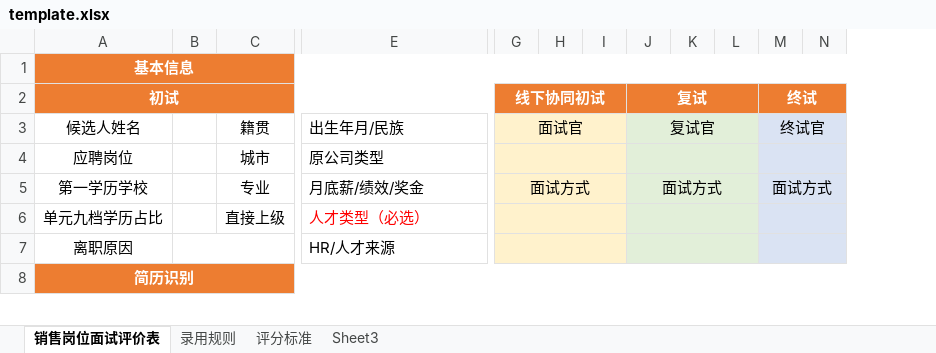
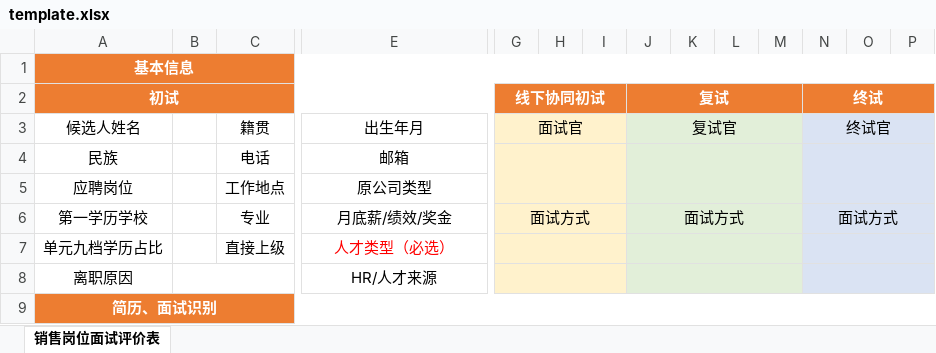
Before and after one commit to LYH-H01/AI-Aesthetic-Judge, an Excel workbook: .claude/skills/sale-excel-filler-local/template.xlsx, sheet 销售岗位面试评价表, drawn as a sheet; only a part is shown, gaps mark what is left out; values as stored, in another font and other column widths than the file's, no borders; charts and pictures not drawn; removed rows and columns are numbered as before the commit, all else as after; rows hold the shown columns only; the diff covers the shown part only; the diff names each change by its address in the sheet, - before the commit and + after, or states it on an @@ line.

```diff
--- a/.claude/skills/sale-excel-filler-local/template.xlsx (sheet 销售岗位面试评价表)
+++ b/.claude/skills/sale-excel-filler-local/template.xlsx (sheet 销售岗位面试评价表)
-sheet tab: 录用规则
-sheet tab: 评分标准
-sheet tab: Sheet3
+column K, empty
+column O, empty
-E3: 出生年月/民族
+E3: 出生年月
-E3 alignment: left
+E3 alignment: center
+row 4: 民族 |  | 电话 | 邮箱
-C5: 城市
+C5: 工作地点
-E5:E8 alignment: left
+E5:E8 alignment: center
-G4:I4 merged
-J4:L4 merged
-M4:N4 merged
-A9: 简历识别
+A9: 简历、面试识别
```
Also changed, not shown: 17 added rows, 8 removed rows, 7 edited cells and cell formats elsewhere in this sheet, hidden cells, charts or pictures, sale-agent/skills/sale-excel-filler-local/template.xlsx, 15 other files.
